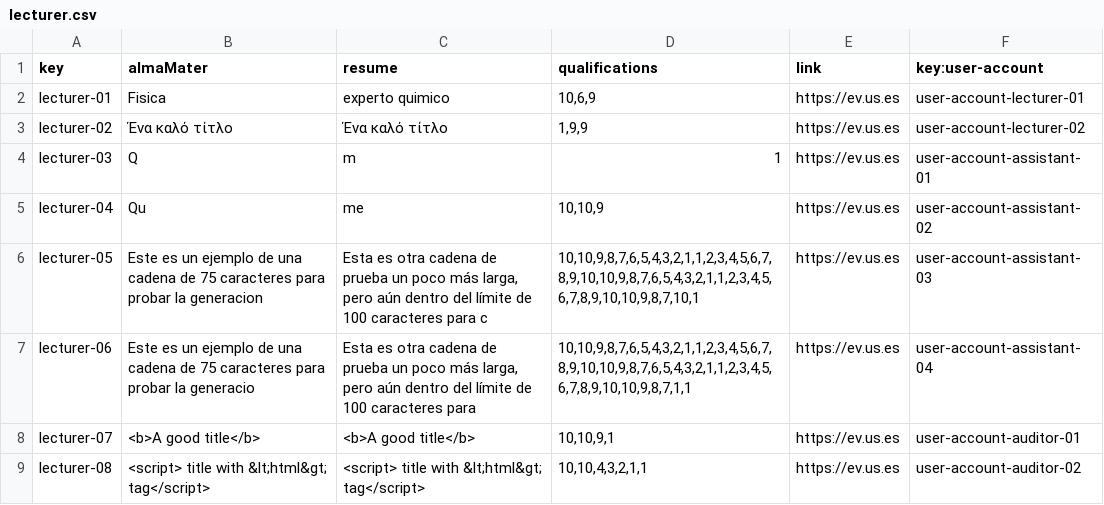
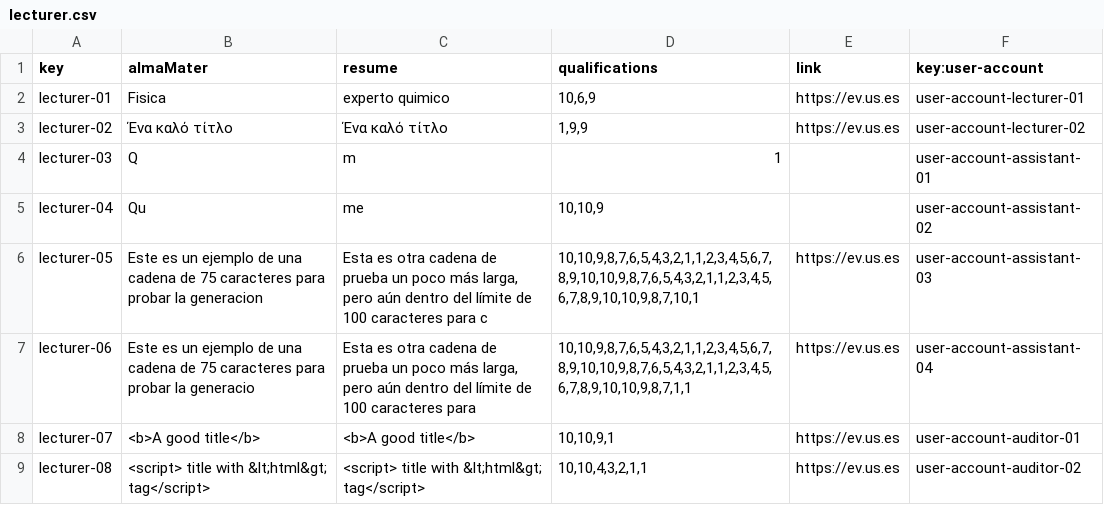
Before and after one commit to tcabgom/Acme-L3-D02, a CSV file: src/main/webapp/WEB-INF/resources/sample-data/lecturer.csv, drawn as a sheet.

```diff
--- a/src/main/webapp/WEB-INF/resources/sample-data/lecturer.csv
+++ b/src/main/webapp/WEB-INF/resources/sample-data/lecturer.csv
@@ -3,4 +3,4 @@ lecturer-01,Fisica,experto quimico,"10,6,9",https://ev.us.es,user-account-lectur
 lecturer-02,"Ένα καλό τίτλο","Ένα καλό τίτλο","1,9,9",https://ev.us.es,user-account-lecturer-02
-lecturer-03,Q,m,"1",https://ev.us.es,user-account-assistant-01
-lecturer-04,Qu,me,"10,10,9",https://ev.us.es,user-account-assistant-02
+lecturer-03,Q,m,"1",,user-account-assistant-01
+lecturer-04,Qu,me,"10,10,9",,user-account-assistant-02
 lecturer-05,"Este es un ejemplo de una cadena de 75 caracteres para probar la generacion","Esta es otra cadena de prueba un poco más larga, pero aún dentro del límite de 100 caracteres para c","10,10,9,8,7,6,5,4,3,2,1,1,2,3,4,5,6,7,8,9,10,10,9,8,7,6,5,4,3,2,1,1,2,3,4,5,6,7,8,9,10,10,9,8,7,10,1",https://ev.us.es,user-account-assistant-03
```
Also changed, not shown: src/main/webapp/WEB-INF/resources/sample-data/course.csv, 3 other files.
